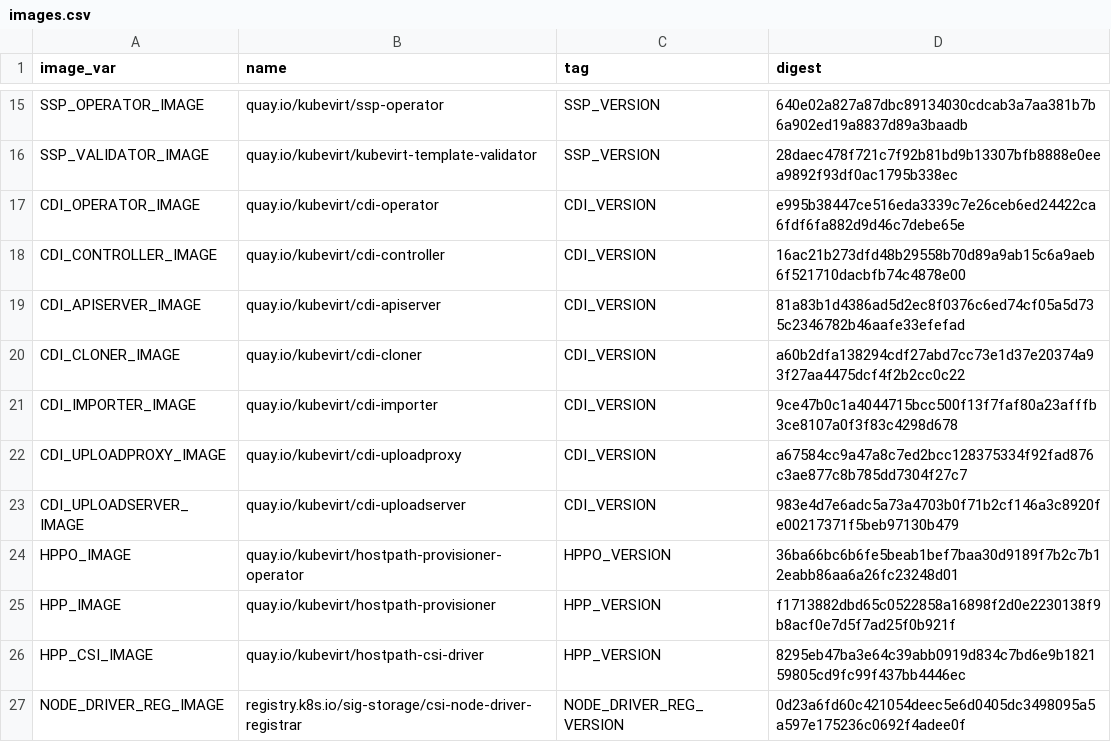
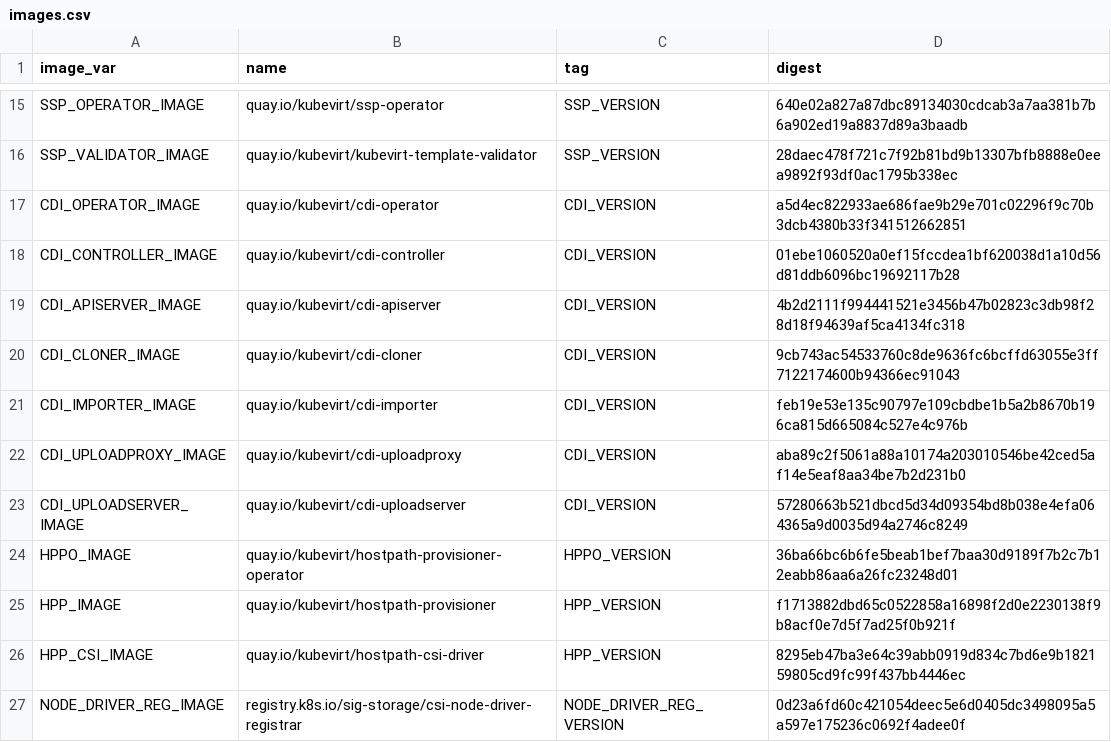
Before and after one commit to kubevirt/kubevirt, a CSV file: deploy/images.csv, drawn as a sheet; only a part is shown, gaps mark what is left out.

```diff
--- a/deploy/images.csv
+++ b/deploy/images.csv
@@ -16,9 +16,9 @@ SSP_OPERATOR_IMAGE,quay.io/kubevirt/ssp-operator,SSP_VERSION,640e02a827a87dbc891
 SSP_VALIDATOR_IMAGE,quay.io/kubevirt/kubevirt-template-validator,SSP_VERSION,28daec478f721c7f92b81bd9b13307bfb8888e0eea9892f93df0ac1795b338ec
-CDI_OPERATOR_IMAGE,quay.io/kubevirt/cdi-operator,CDI_VERSION,e995b38447ce516eda3339c7e26ceb6ed24422ca6fdf6fa882d9d46c7debe65e
-CDI_CONTROLLER_IMAGE,quay.io/kubevirt/cdi-controller,CDI_VERSION,16ac21b273dfd48b29558b70d89a9ab15c6a9aeb6f521710dacbfb74c4878e00
-CDI_APISERVER_IMAGE,quay.io/kubevirt/cdi-apiserver,CDI_VERSION,81a83b1d4386ad5d2ec8f0376c6ed74cf05a5d735c2346782b46aafe33efefad
-CDI_CLONER_IMAGE,quay.io/kubevirt/cdi-cloner,CDI_VERSION,a60b2dfa138294cdf27abd7cc73e1d37e20374a93f27aa4475dcf4f2b2cc0c22
-CDI_IMPORTER_IMAGE,quay.io/kubevirt/cdi-importer,CDI_VERSION,9ce47b0c1a4044715bcc500f13f7faf80a23afffb3ce8107a0f3f83c4298d678
-CDI_UPLOADPROXY_IMAGE,quay.io/kubevirt/cdi-uploadproxy,CDI_VERSION,a67584cc9a47a8c7ed2bcc128375334f92fad876c3ae877c8b785dd7304f27c7
-CDI_UPLOADSERVER_IMAGE,quay.io/kubevirt/cdi-uploadserver,CDI_VERSION,983e4d7e6adc5a73a4703b0f71b2cf146a3c8920fe00217371f5beb97130b479
+CDI_OPERATOR_IMAGE,quay.io/kubevirt/cdi-operator,CDI_VERSION,a5d4ec822933ae686fae9b29e701c02296f9c70b3dcb4380b33f341512662851
+CDI_CONTROLLER_IMAGE,quay.io/kubevirt/cdi-controller,CDI_VERSION,01ebe1060520a0ef15fccdea1bf620038d1a10d56d81ddb6096bc19692117b28
+CDI_APISERVER_IMAGE,quay.io/kubevirt/cdi-apiserver,CDI_VERSION,4b2d2111f994441521e3456b47b02823c3db98f28d18f94639af5ca4134fc318
+CDI_CLONER_IMAGE,quay.io/kubevirt/cdi-cloner,CDI_VERSION,9cb743ac54533760c8de9636fc6bcffd63055e3ff7122174600b94366ec91043
+CDI_IMPORTER_IMAGE,quay.io/kubevirt/cdi-importer,CDI_VERSION,feb19e53e135c90797e109cbdbe1b5a2b8670b196ca815d665084c527e4c976b
+CDI_UPLOADPROXY_IMAGE,quay.io/kubevirt/cdi-uploadproxy,CDI_VERSION,aba89c2f5061a88a10174a203010546be42ced5af14e5eaf8aa34be7b2d231b0
+CDI_UPLOADSERVER_IMAGE,quay.io/kubevirt/cdi-uploadserver,CDI_VERSION,57280663b521dbcd5d34d09354bd8b038e4efa064365a9d0035d94a2746c8249
 HPPO_IMAGE,quay.io/kubevirt/hostpath-provisioner-operator,HPPO_VERSION,36ba66bc6b6fe5beab1bef7baa30d9189f7b2c7b12eabb86aa6a26fc23248d01
```
Also changed, not shown: 9 other files.
